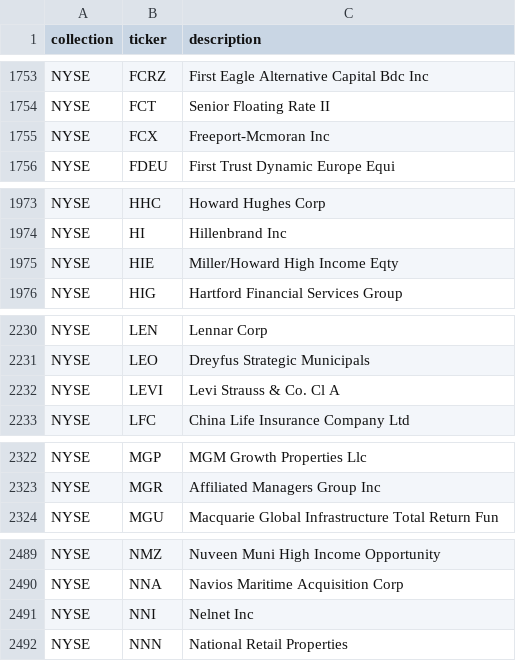
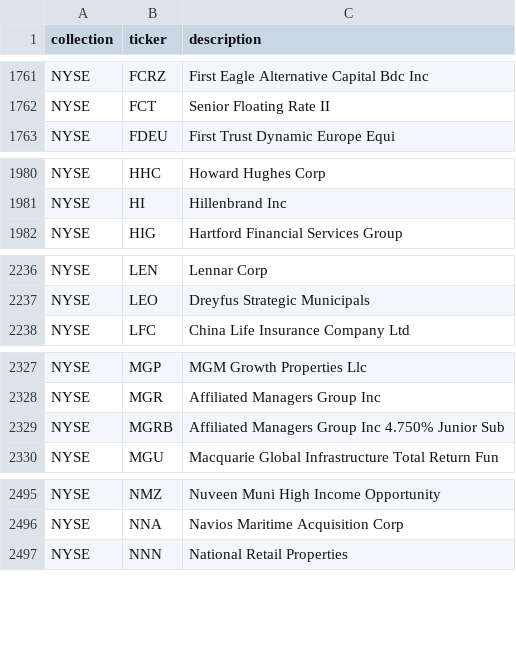
Before and after one commit to msperlin/BatchGetSymbols-Shiny, a CSV file: scripts/collections.csv, drawn as a sheet; only a part is shown, gaps mark what is left out; the diff covers the shown part only.

```diff
--- a/scripts/collections.csv
+++ b/scripts/collections.csv
@@ -1754,3 +1762,2 @@ NYSE,FCRZ,First Eagle Alternative Capital Bdc Inc
 NYSE,FCT,Senior Floating Rate II
-NYSE,FCX,Freeport-Mcmoran Inc
 NYSE,FDEU,First Trust Dynamic Europe Equi
@@ -1974,3 +1981,2 @@ NYSE,HHC,Howard Hughes Corp
 NYSE,HI,Hillenbrand Inc
-NYSE,HIE,Miller/Howard High Income Eqty
 NYSE,HIG,Hartford Financial Services Group
@@ -2231,3 +2237,2 @@ NYSE,LEN,Lennar Corp
 NYSE,LEO,Dreyfus Strategic Municipals
-NYSE,LEVI,Levi Strauss & Co. Cl A
 NYSE,LFC,China Life Insurance Company Ltd
@@ -2323,2 +2328,3 @@ NYSE,MGP,MGM Growth Properties Llc
 NYSE,MGR,Affiliated Managers Group Inc
+NYSE,MGRB,Affiliated Managers Group Inc 4.750% Junior Sub
 NYSE,MGU,Macquarie Global Infrastructure Total Return Fun
@@ -2490,3 +2496,2 @@ NYSE,NMZ,Nuveen Muni High Income Opportunity
 NYSE,NNA,Navios Maritime Acquisition Corp
-NYSE,NNI,Nelnet Inc
 NYSE,NNN,National Retail Properties
```
Also changed, not shown: 47 added rows and 2 removed rows elsewhere in this file, data/collections.csv, 9 other files.
